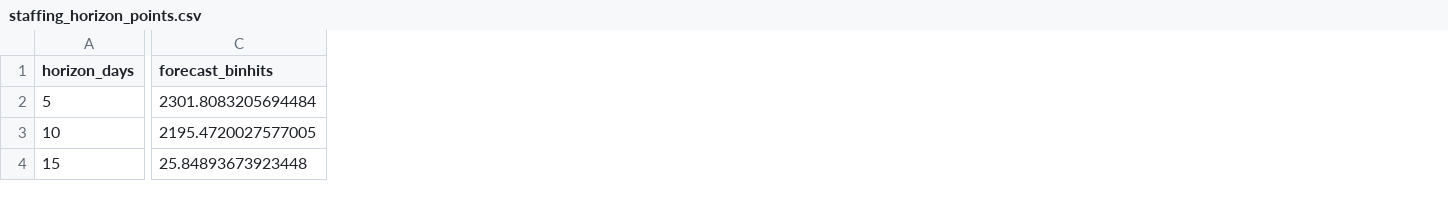
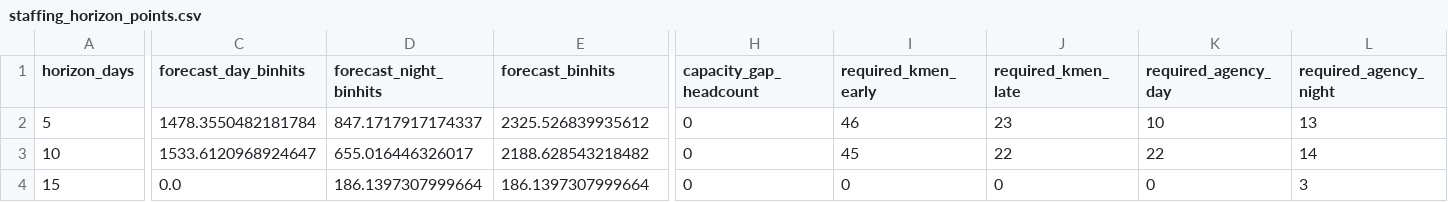
Before and after one commit to lukvavra-ai/whs-dash, a CSV file: staffing_forecast_exports/staffing_horizon_points.csv, drawn as a sheet; only a part is shown, gaps mark what is left out; addresses are those after the commit; the diff covers the shown part only; the diff names each change by its address in the sheet, - before the commit and + after, or states it on an @@ line.

```diff
--- a/staffing_forecast_exports/staffing_horizon_points.csv
+++ b/staffing_forecast_exports/staffing_horizon_points.csv
+column C (forecast_day_binhits), rows 2-4: 1478.3550482181784 | 1533.6120968924647 | 0.0
+column D (forecast_night_binhits), rows 2-4: 847.1717917174337 | 655.016446326017 | 186.1397307999664
+column H (capacity_gap_headcount), rows 2-4: all 0
+column I (required_kmen_early), rows 2-4: 46 | 45 | 0
+column J (required_kmen_late), rows 2-4: 23 | 22 | 0
+column K (required_agency_day), rows 2-4: 10 | 22 | 0
+column L (required_agency_night), rows 2-4: 13 | 14 | 3
-E2 (forecast_binhits): 2301.8083205694484
+E2 (forecast_binhits): 2325.526839935612
-E3 (forecast_binhits): 2195.4720027577005
+E3 (forecast_binhits): 2188.628543218482
-E4 (forecast_binhits): 25.84893673923448
+E4 (forecast_binhits): 186.1397307999664
```
Also changed, not shown: 38 edited cells elsewhere in this file, staffing_forecast_exports/staffing_driver_backtests.csv, staffing_forecast_exports/staffing_ratio_backtest_daily.csv, 5 other files.
